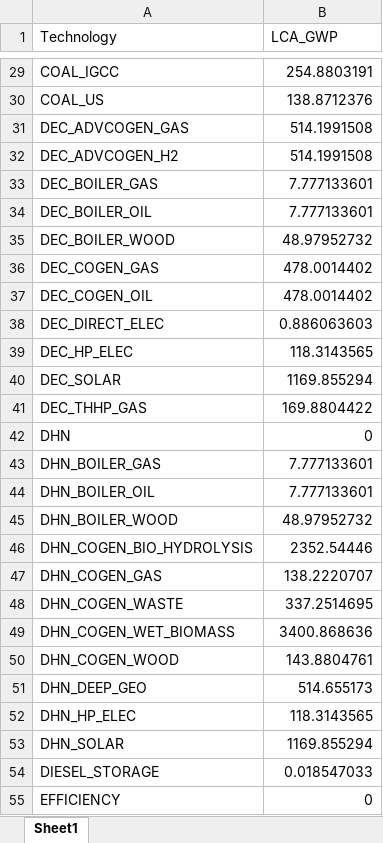
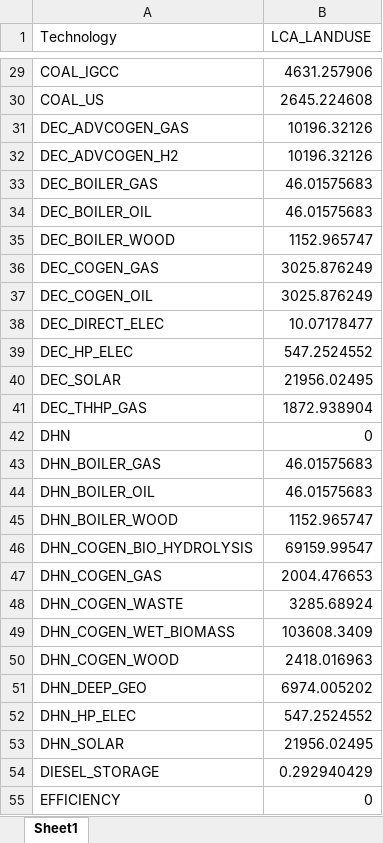
Before and after one commit to energyscope/EnergyScope_multi_criteria, an Excel workbook: energyscope/preprocessing/lca_pre/lca_updated.xlsx, sheet Sheet1, drawn as a sheet; only a part is shown, gaps mark what is left out; values as stored, in another font and other column widths than the file's, no borders; the diff covers the shown part only; the diff names each change by its address in the sheet, - before the commit and + after, or states it on an @@ line.

```diff
--- a/energyscope/preprocessing/lca_pre/lca_updated.xlsx (sheet Sheet1)
+++ b/energyscope/preprocessing/lca_pre/lca_updated.xlsx (sheet Sheet1)
-B1: LCA_GWP
+B1: LCA_LANDUSE
-B29 (LCA_LANDUSE): 254.8803191
+B29 (LCA_LANDUSE): 4631.257906
-B30 (LCA_LANDUSE): 138.8712376
+B30 (LCA_LANDUSE): 2645.224608
-B31:B32 (LCA_LANDUSE): 514.1991508
+B31:B32 (LCA_LANDUSE): 10196.32126
-B33:B34 (LCA_LANDUSE): 7.777133601
+B33:B34 (LCA_LANDUSE): 46.01575683
-B35 (LCA_LANDUSE): 48.97952732
+B35 (LCA_LANDUSE): 1152.965747
-B36:B37 (LCA_LANDUSE): 478.0014402
+B36:B37 (LCA_LANDUSE): 3025.876249
-B38 (LCA_LANDUSE): 0.886063603
+B38 (LCA_LANDUSE): 10.07178477
-B39 (LCA_LANDUSE): 118.3143565
+B39 (LCA_LANDUSE): 547.2524552
-B40 (LCA_LANDUSE): 1169.855294
+B40 (LCA_LANDUSE): 21956.02495
-B41 (LCA_LANDUSE): 169.8804422
+B41 (LCA_LANDUSE): 1872.938904
-B43:B44 (LCA_LANDUSE): 7.777133601
+B43:B44 (LCA_LANDUSE): 46.01575683
-B45 (LCA_LANDUSE): 48.97952732
+B45 (LCA_LANDUSE): 1152.965747
-B46 (LCA_LANDUSE): 2352.54446
+B46 (LCA_LANDUSE): 69159.99547
-B47 (LCA_LANDUSE): 138.2220707
+B47 (LCA_LANDUSE): 2004.476653
-B48 (LCA_LANDUSE): 337.2514695
+B48 (LCA_LANDUSE): 3285.68924
-B49 (LCA_LANDUSE): 3400.868636
+B49 (LCA_LANDUSE): 103608.3409
-B50 (LCA_LANDUSE): 143.8804761
+B50 (LCA_LANDUSE): 2418.016963
-B51 (LCA_LANDUSE): 514.655173
+B51 (LCA_LANDUSE): 6974.005202
-B52 (LCA_LANDUSE): 118.3143565
+B52 (LCA_LANDUSE): 547.2524552
-B53 (LCA_LANDUSE): 1169.855294
+B53 (LCA_LANDUSE): 21956.02495
-B54 (LCA_LANDUSE): 0.018547033
+B54 (LCA_LANDUSE): 0.292940429
```
Also changed, not shown: 84 edited cells elsewhere in this sheet, energyscope/preprocessing/lca_pre/lca_outdated.xlsx, energyscope/preprocessing/lca_pre/lca_processed.xlsx, 3 other files.
